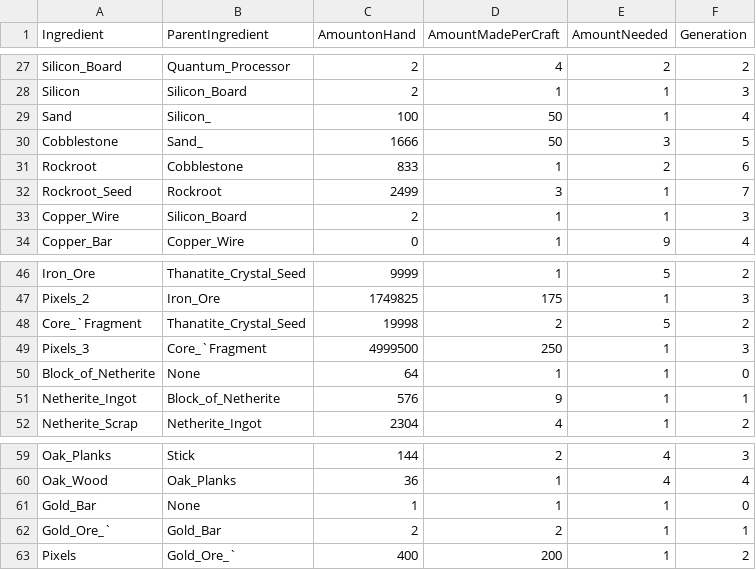
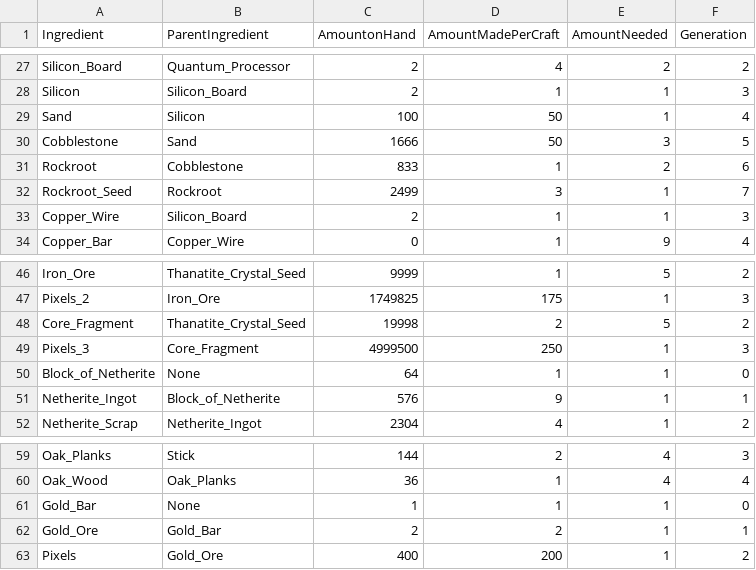
Before and after one commit to AzureVauban/Process-Map--Python, a CSV file: CSV Files/Tests_Trees10162022.csv, drawn as a sheet; only a part is shown, gaps mark what is left out; the diff names each change by its address in the sheet, - before the commit and + after, or states it on an @@ line.

Commit message:
Oct 17, 2022, 2:44 AM

```diff
--- a/CSV Files/Tests_Trees10162022.csv
+++ b/CSV Files/Tests_Trees10162022.csv
-B29 (ParentIngredient): Silicon_
+B29 (ParentIngredient): Silicon
-B30 (ParentIngredient): Sand_
+B30 (ParentIngredient): Sand
-A48 (Ingredient): Core_`Fragment
+A48 (Ingredient): Core_Fragment
-B49 (ParentIngredient): Core_`Fragment
+B49 (ParentIngredient): Core_Fragment
-A62 (Ingredient): Gold_Ore_`
+A62 (Ingredient): Gold_Ore
-B63 (ParentIngredient): Gold_Ore_`
+B63 (ParentIngredient): Gold_Ore
```
